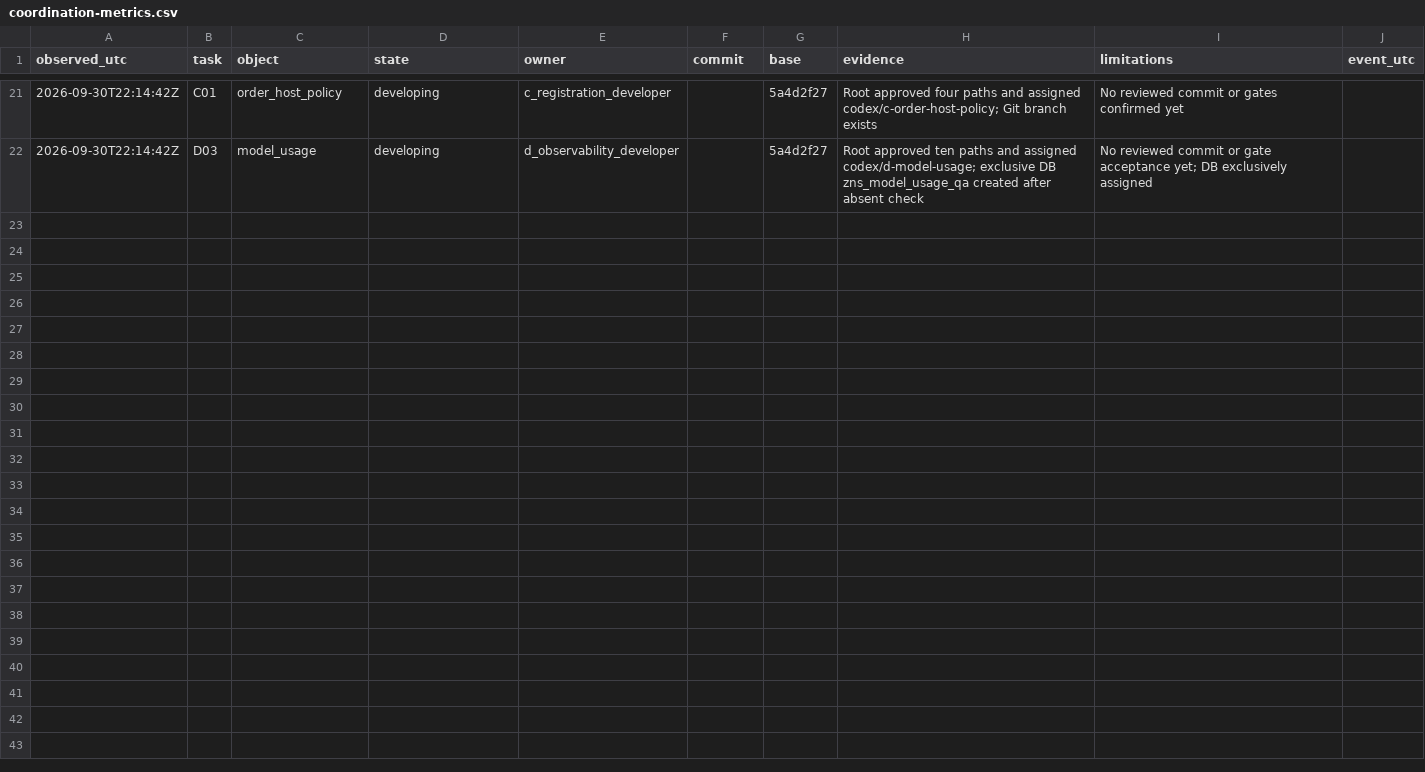
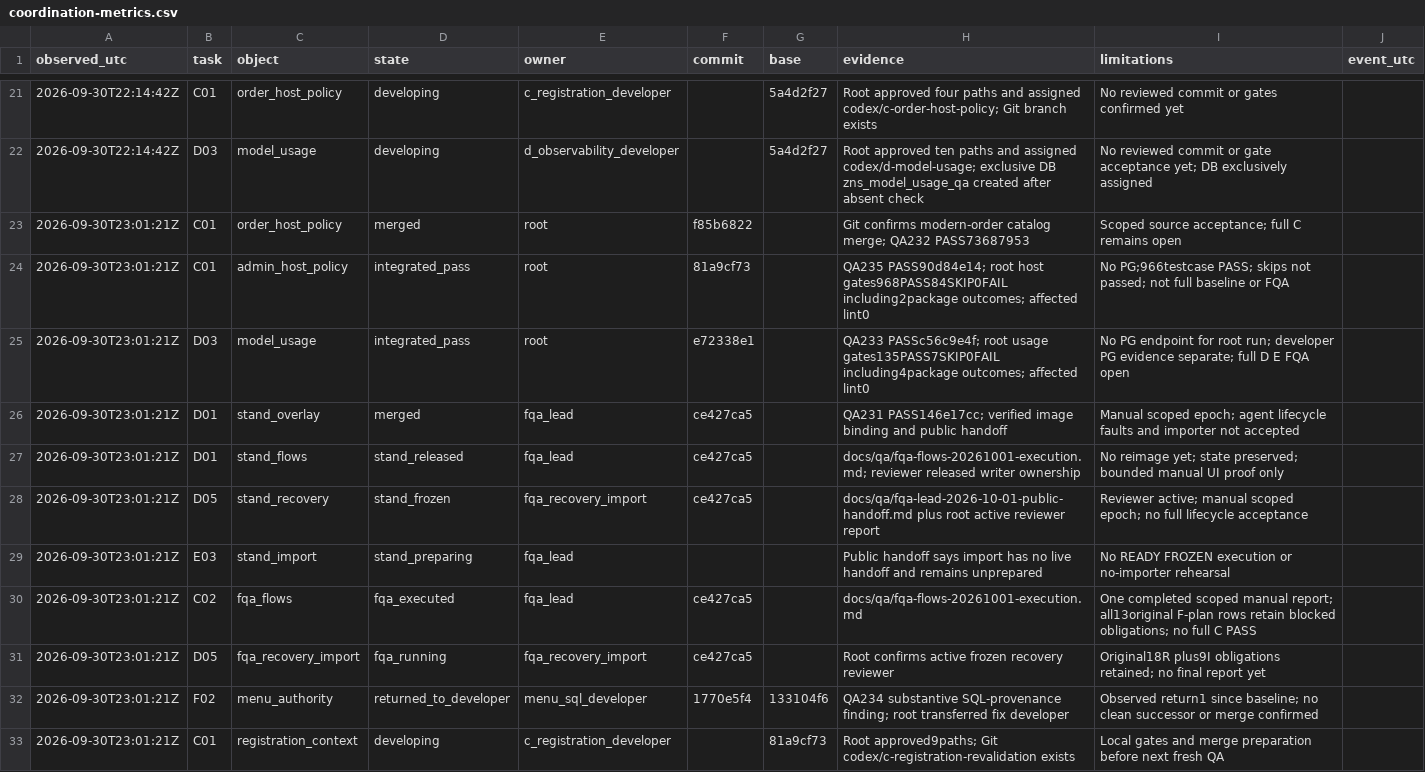
Before and after one commit to complynx/zns-chatbot, a CSV file: docs/coordination-metrics.csv, drawn as a sheet; only a part is shown, gaps mark what is left out; the diff covers the shown part only; the diff names each change by its address in the sheet, - before the commit and + after, or states it on an @@ line.

Commit message:
docs: record scoped QA and remaining coverage
Written by root (GPT-6/Codex)

on behalf of Daniel Drizhuk

```diff
--- a/docs/coordination-metrics.csv
+++ b/docs/coordination-metrics.csv
+row 23: 2026-09-30T23:01:21Z | C01 | order_host_policy | merged | root | f85b6822 |  | Git confirms modern-order catalog merge; QA232 PASS73687953 | Scoped source acceptance; full C remains open
+row 24: 2026-09-30T23:01:21Z | C01 | admin_host_policy | integrated_pass | root | 81a9cf73 |  | QA235 PASS90d84e14; root host gates968PASS84SKIP0FAIL including2package outcomes; affected lint0 | No PG;966testcase PASS; skips not passed; not full baseline or FQA
+row 25: 2026-09-30T23:01:21Z | D03 | model_usage | integrated_pass | root | e72338e1 |  | QA233 PASSc56c9e4f; root usage gates135PASS7SKIP0FAIL including4package outcomes; affected lint0 | No PG endpoint for root run; developer PG evidence separate; full D E FQA open
+row 26: 2026-09-30T23:01:21Z | D01 | stand_overlay | merged | fqa_lead | ce427ca5 |  | QA231 PASS146e17cc; verified image binding and public handoff | Manual scoped epoch; agent lifecycle faults and importer not accepted
+row 27: 2026-09-30T23:01:21Z | D01 | stand_flows | stand_released | fqa_lead | ce427ca5 |  | docs/qa/fqa-flows-20261001-execution.md; reviewer released writer ownership | No reimage yet; state preserved; bounded manual UI proof only
+row 28: 2026-09-30T23:01:21Z | D05 | stand_recovery | stand_frozen | fqa_recovery_import | ce427ca5 |  | docs/qa/fqa-lead-2026-10-01-public-handoff.md plus root active reviewer report | Reviewer active; manual scoped epoch; no full lifecycle acceptance
+row 29: 2026-09-30T23:01:21Z | E03 | stand_import | stand_preparing | fqa_lead |  |  | Public handoff says import has no live handoff and remains unprepared | No READY FROZEN execution or no-importer rehearsal
+row 30: 2026-09-30T23:01:21Z | C02 | fqa_flows | fqa_executed | fqa_lead | ce427ca5 |  | docs/qa/fqa-flows-20261001-execution.md | One completed scoped manual report; all13original F-plan rows retain blocked obligations; no full C PASS
+row 31: 2026-09-30T23:01:21Z | D05 | fqa_recovery_import | fqa_running | fqa_recovery_import | ce427ca5 |  | Root confirms active frozen recovery reviewer | Original18R plus9I obligations retained; no final report yet
+row 32: 2026-09-30T23:01:21Z | F02 | menu_authority | returned_to_developer | menu_sql_developer | 1770e5f4 | 133104f6 | QA234 substantive SQL-provenance finding; root transferred fix developer | Observed return1 since baseline; no clean successor or merge confirmed
+row 33: 2026-09-30T23:01:21Z | C01 | registration_context | developing | c_registration_developer |  | 81a9cf73 | Root approved9paths; Git codex/c-registration-revalidation exists | Local gates and merge preparation before next fresh QA
```
Also changed, not shown: 10 added rows elsewhere in this file, 12 other files.
